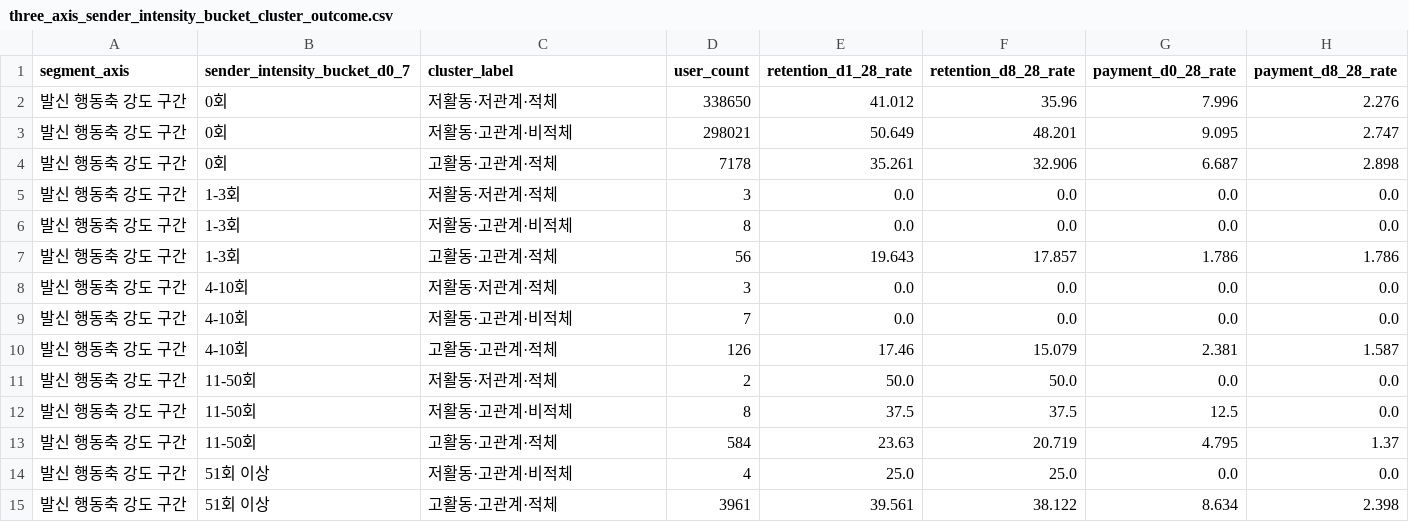
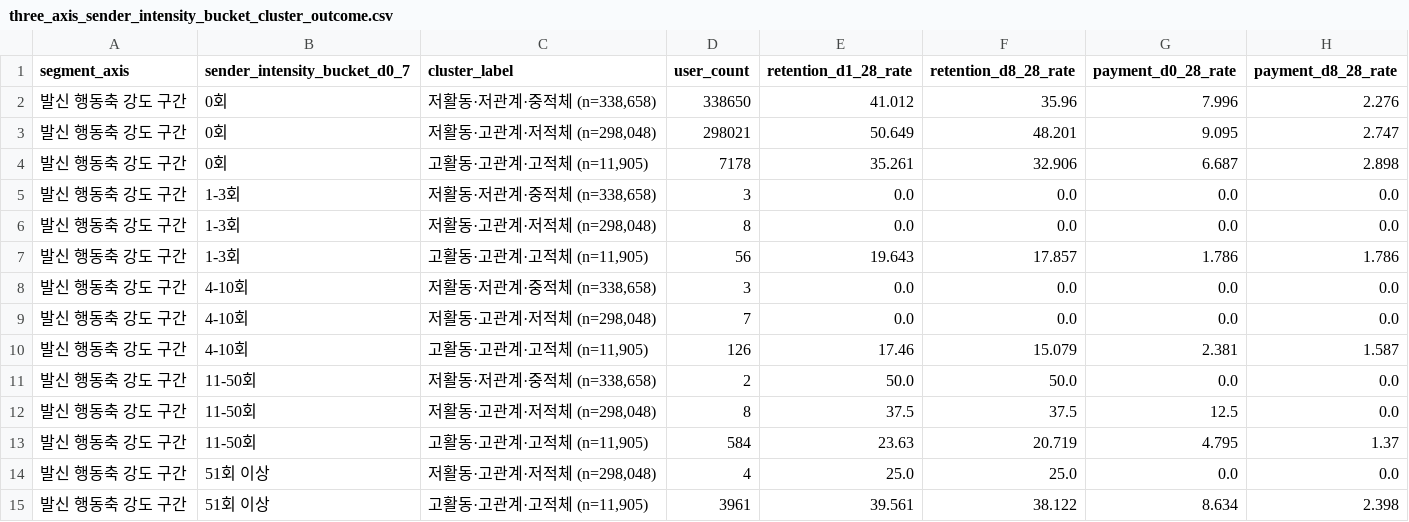
Before and after one commit to codeit-DA12-final3/main_repo, a CSV file: analysis/three_axis_clustering_outputs/tables/three_axis_sender_intensity_bucket_cluster_outcome.csv, drawn as a sheet; only a part is shown; the diff names each change by its address in the sheet, - before the commit and + after, or states it on an @@ line.

```diff
--- a/analysis/three_axis_clustering_outputs/tables/three_axis_sender_intensity_bucket_cluster_outcome.csv
+++ b/analysis/three_axis_clustering_outputs/tables/three_axis_sender_intensity_bucket_cluster_outcome.csv
-C2 (cluster_label): 저활동·저관계·적체
+C2 (cluster_label): 저활동·저관계·중적체 (n=338,658)
-C3 (cluster_label): 저활동·고관계·비적체
+C3 (cluster_label): 저활동·고관계·저적체 (n=298,048)
-C4 (cluster_label): 고활동·고관계·적체
+C4 (cluster_label): 고활동·고관계·고적체 (n=11,905)
-C5 (cluster_label): 저활동·저관계·적체
+C5 (cluster_label): 저활동·저관계·중적체 (n=338,658)
-C6 (cluster_label): 저활동·고관계·비적체
+C6 (cluster_label): 저활동·고관계·저적체 (n=298,048)
-C7 (cluster_label): 고활동·고관계·적체
+C7 (cluster_label): 고활동·고관계·고적체 (n=11,905)
-C8 (cluster_label): 저활동·저관계·적체
+C8 (cluster_label): 저활동·저관계·중적체 (n=338,658)
-C9 (cluster_label): 저활동·고관계·비적체
+C9 (cluster_label): 저활동·고관계·저적체 (n=298,048)
-C10 (cluster_label): 고활동·고관계·적체
+C10 (cluster_label): 고활동·고관계·고적체 (n=11,905)
-C11 (cluster_label): 저활동·저관계·적체
+C11 (cluster_label): 저활동·저관계·중적체 (n=338,658)
-C12 (cluster_label): 저활동·고관계·비적체
+C12 (cluster_label): 저활동·고관계·저적체 (n=298,048)
-C13 (cluster_label): 고활동·고관계·적체
+C13 (cluster_label): 고활동·고관계·고적체 (n=11,905)
-C14 (cluster_label): 저활동·고관계·비적체
+C14 (cluster_label): 저활동·고관계·저적체 (n=298,048)
-C15 (cluster_label): 고활동·고관계·적체
+C15 (cluster_label): 고활동·고관계·고적체 (n=11,905)
```
Also changed, not shown: analysis/three_axis_clustering_outputs/tables/k4_three_axis_candidate_exposure_bucket_cluster_outcome.csv, analysis/three_axis_clustering_outputs/tables/k4_three_axis_friend_count_bucket_cluster_outcome.csv, 40 other files.
